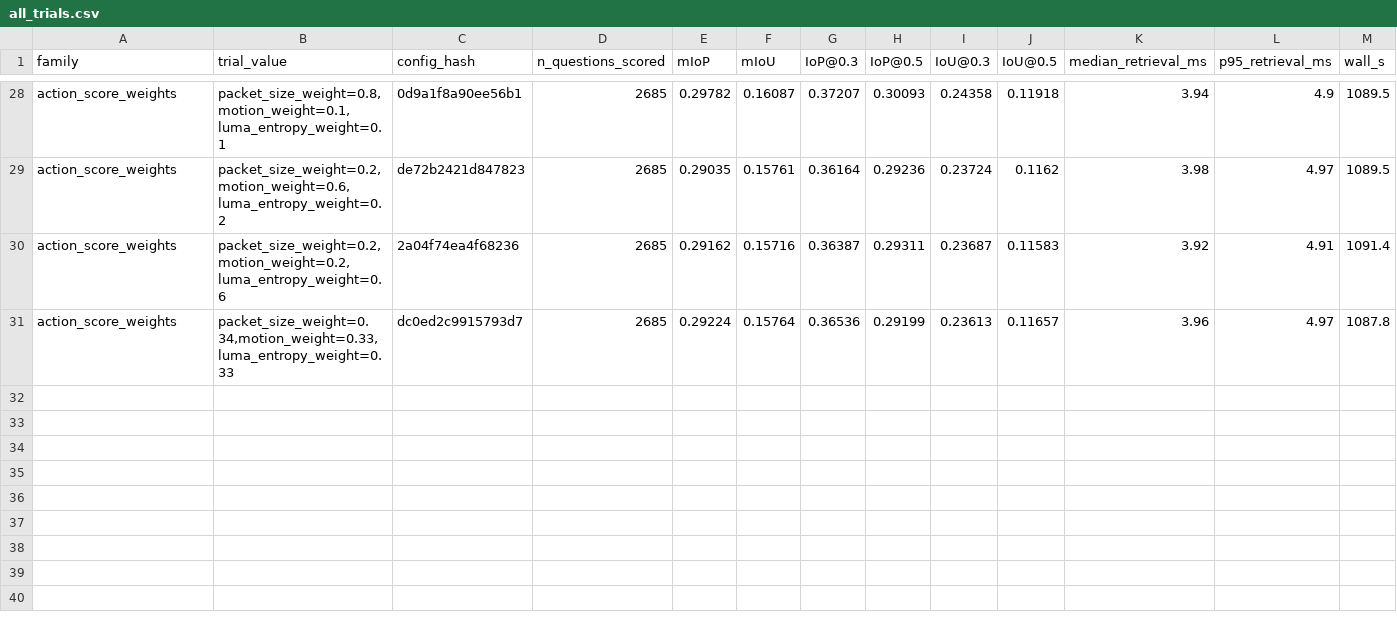
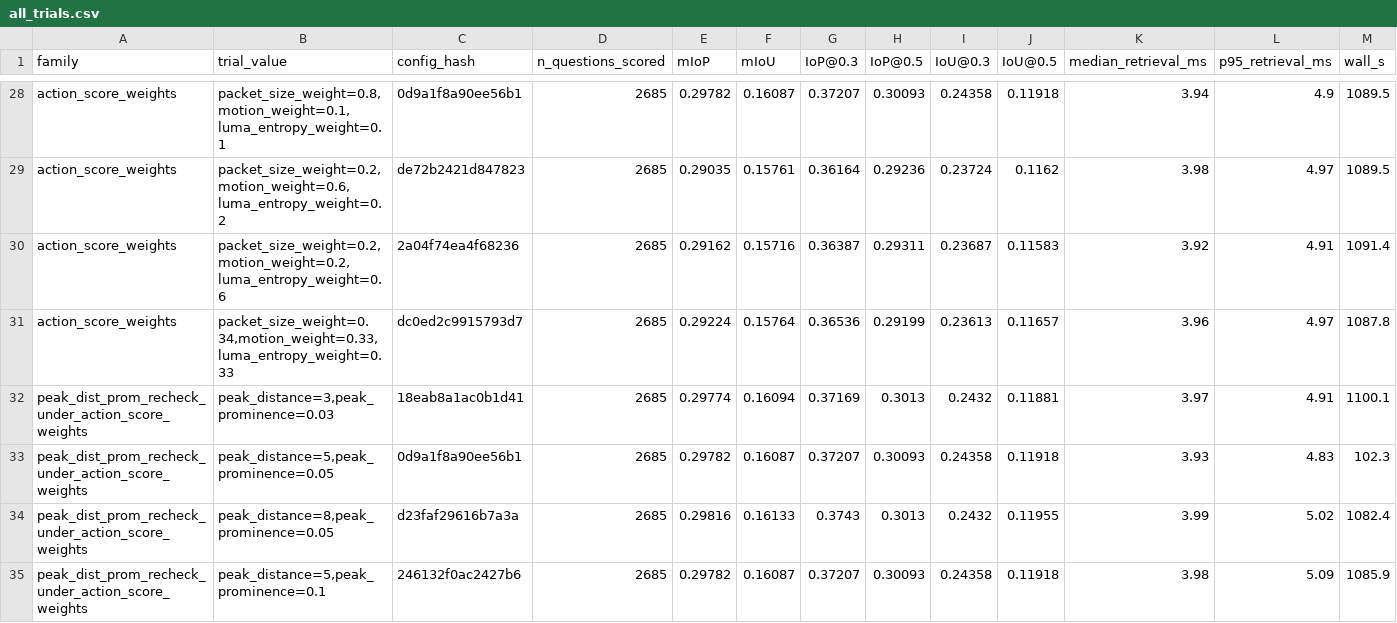
Before and after one commit to SiRex750/IRIS, a CSV file: tuning/all_trials.csv, drawn as a sheet; only a part is shown, gaps mark what is left out; rows hold the shown columns only; the diff names each change by its address in the sheet, - before the commit and + after, or states it on an @@ line.

```diff
--- a/tuning/all_trials.csv
+++ b/tuning/all_trials.csv
+row 32: peak_dist_prom_recheck_under_action_score_weights | peak_distance=3,peak_prominence=0.03 | 18eab8a1ac0b1d41 | 2685 | 0.29774 | 0.16094 | 0.37169 | 0.3013 | 0.2432 | 0.11881 | 3.97 | 4.91 | 1100.1
+row 33: peak_dist_prom_recheck_under_action_score_weights | peak_distance=5,peak_prominence=0.05 | 0d9a1f8a90ee56b1 | 2685 | 0.29782 | 0.16087 | 0.37207 | 0.30093 | 0.24358 | 0.11918 | 3.93 | 4.83 | 102.3
+row 34: peak_dist_prom_recheck_under_action_score_weights | peak_distance=8,peak_prominence=0.05 | d23faf29616b7a3a | 2685 | 0.29816 | 0.16133 | 0.3743 | 0.3013 | 0.2432 | 0.11955 | 3.99 | 5.02 | 1082.4
+row 35: peak_dist_prom_recheck_under_action_score_weights | peak_distance=5,peak_prominence=0.1 | 246132f0ac2427b6 | 2685 | 0.29782 | 0.16087 | 0.37207 | 0.30093 | 0.24358 | 0.11918 | 3.98 | 5.09 | 1085.9
```
Also changed, not shown: 3 other files.
